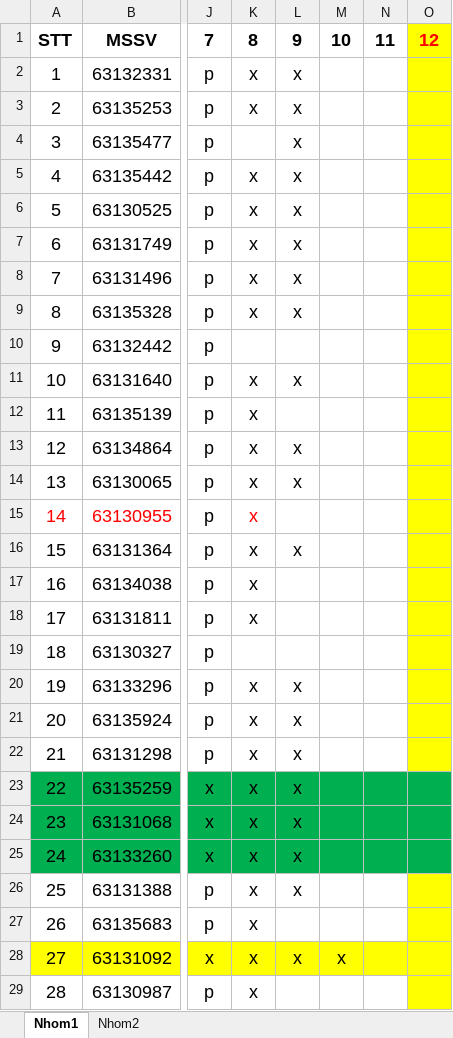
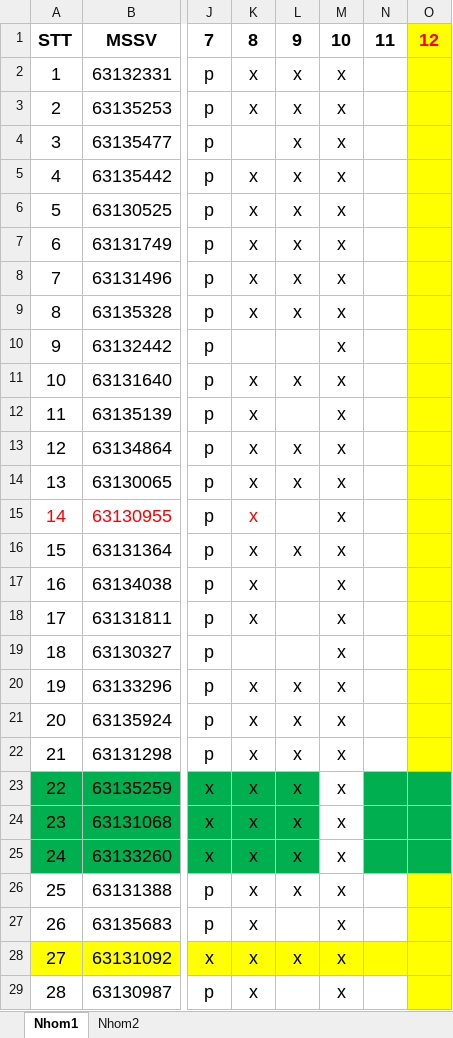
Before and after one commit to nguyendpc/tinhocb, an Excel workbook: diemdanh63TCNH-2.xlsx, sheet Nhom1, drawn as a sheet; only a part is shown, gaps mark what is left out; values as stored, in another font and other column widths than the file's, no borders; the diff covers the shown part only; the diff names each change by its address in the sheet, - before the commit and + after, or states it on an @@ line.

```diff
--- a/diemdanh63TCNH-2.xlsx (sheet Nhom1)
+++ b/diemdanh63TCNH-2.xlsx (sheet Nhom1)
-M2:M27: (empty)
+M2:M27: x
-M23:M25 fill: #00B050
+M23:M25 fill: none
-M29: (empty)
+M29: x
```
Also changed, not shown: 7 edited cells elsewhere in this sheet, 4 other files.
